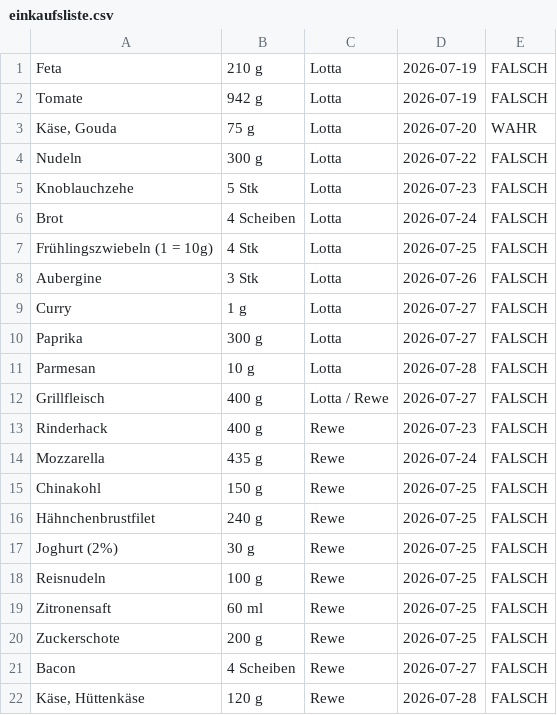
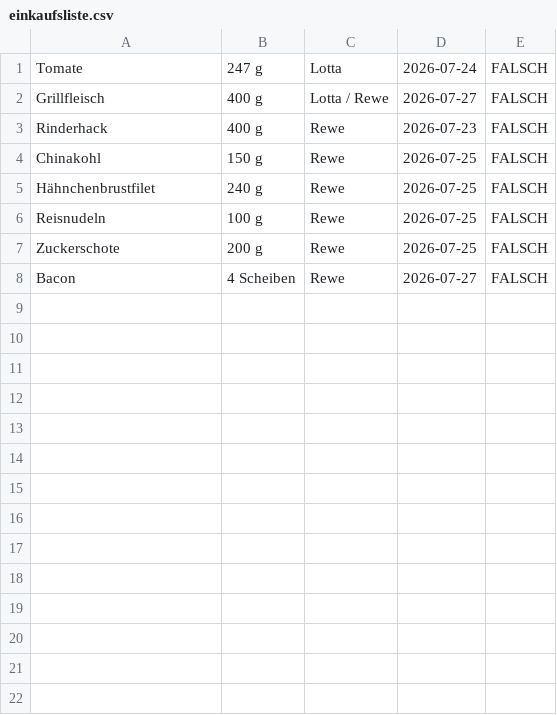
Before and after one commit to Me16-smetze/essensplan_daten, a CSV file: einkaufsliste.csv, drawn as a sheet.

Commit message:
plan-2026-07-23

```diff
--- a/einkaufsliste.csv
+++ b/einkaufsliste.csv
@@ -1,22 +1,8 @@
-Feta;210 g;Lotta;2026-07-19;FALSCH
-Tomate;942 g;Lotta;2026-07-19;FALSCH
-Käse, Gouda;75 g;Lotta;2026-07-20;WAHR
-Nudeln;300 g;Lotta;2026-07-22;FALSCH
-Knoblauchzehe;5 Stk;Lotta;2026-07-23;FALSCH
-Brot;4 Scheiben;Lotta;2026-07-24;FALSCH
-Frühlingszwiebeln (1 = 10g);4 Stk;Lotta;2026-07-25;FALSCH
-Aubergine;3 Stk;Lotta;2026-07-26;FALSCH
-Curry;1 g;Lotta;2026-07-27;FALSCH
-Paprika;300 g;Lotta;2026-07-27;FALSCH
-Parmesan;10 g;Lotta;2026-07-28;FALSCH
+Tomate;247 g;Lotta;2026-07-24;FALSCH
 Grillfleisch;400 g;Lotta / Rewe;2026-07-27;FALSCH
 Rinderhack;400 g;Rewe;2026-07-23;FALSCH
-Mozzarella;435 g;Rewe;2026-07-24;FALSCH
 Chinakohl;150 g;Rewe;2026-07-25;FALSCH
 Hähnchenbrustfilet;240 g;Rewe;2026-07-25;FALSCH
-Joghurt (2%);30 g;Rewe;2026-07-25;FALSCH
 Reisnudeln;100 g;Rewe;2026-07-25;FALSCH
-Zitronensaft;60 ml;Rewe;2026-07-25;FALSCH
 Zuckerschote;200 g;Rewe;2026-07-25;FALSCH
 Bacon;4 Scheiben;Rewe;2026-07-27;FALSCH
-Käse, Hüttenkäse;120 g;Rewe;2026-07-28;FALSCH
```
